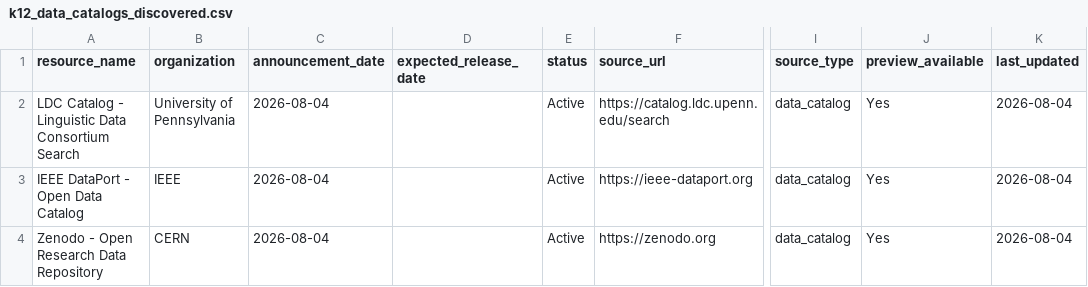
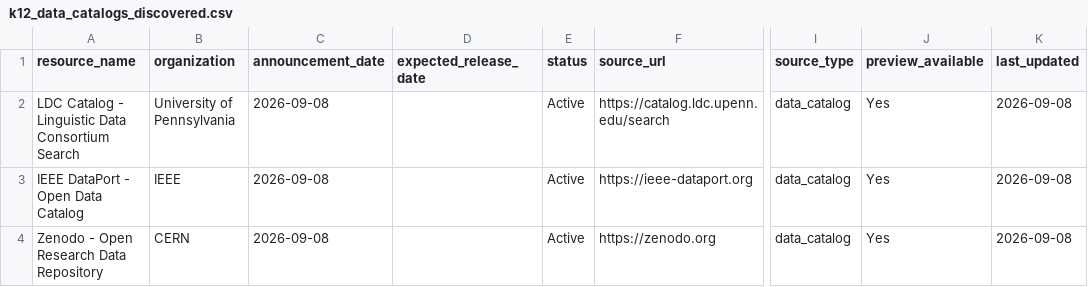
Before and after one commit to xweidp/k12-ai-scanner, a CSV file: data/k12_data_catalogs_discovered.csv, drawn as a sheet; only a part is shown, gaps mark what is left out; the diff names each change by its address in the sheet, - before the commit and + after, or states it on an @@ line.

```diff
--- a/data/k12_data_catalogs_discovered.csv
+++ b/data/k12_data_catalogs_discovered.csv
-C2:C4 (announcement_date): 2026-08-04
+C2:C4 (announcement_date): 2026-09-08
-K2:K4 (last_updated): 2026-08-04
+K2:K4 (last_updated): 2026-09-08
```
Also changed, not shown: data/k12_benchmarks_discovered.csv, data/k12_leaderboards_discovered.csv, 3 other files.
